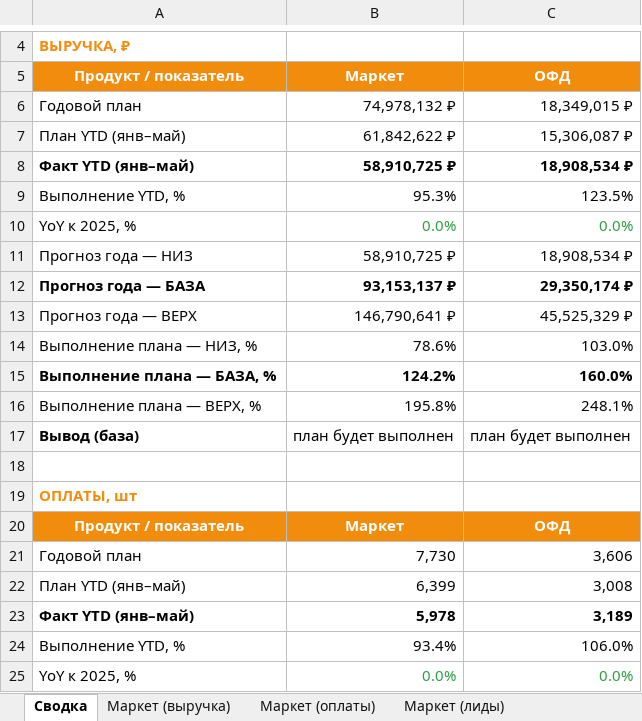
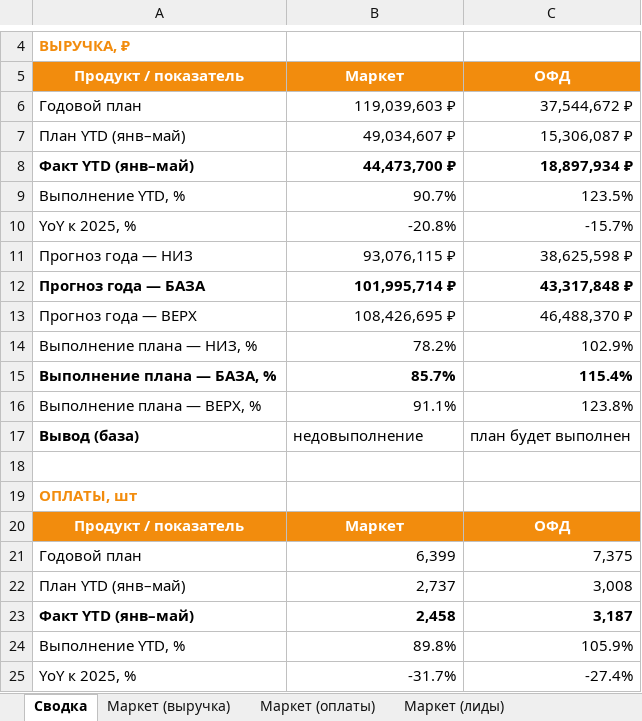
Before and after one commit to burbonivanovich-oss/google-presentation, an Excel workbook: Прогноз 2026 — Маркет и ОФД (с лидами).xlsx, sheet Сводка, drawn as a sheet; only a part is shown, gaps mark what is left out; values as stored, in another font and other column widths than the file's, no borders; the diff covers the shown part only; the diff names each change by its address in the sheet, - before the commit and + after, or states it on an @@ line.

```diff
--- a/Прогноз 2026 — Маркет и ОФД (с лидами).xlsx (sheet Сводка)
+++ b/Прогноз 2026 — Маркет и ОФД (с лидами).xlsx (sheet Сводка)
-B6: 74,978,132 ₽
+B6: 119,039,603 ₽
-C6: 18,349,015 ₽
+C6: 37,544,672 ₽
-B7: 61,842,622 ₽
+B7: 49,034,607 ₽
-B8: 58,910,725 ₽
+B8: 44,473,700 ₽
-C8: 18,908,534 ₽
+C8: 18,897,934 ₽
-B9: 95.3%
+B9: 90.7%
-B10: 0.0%
+B10: -20.8%
-B10:C10 text colour: #2F9E44
+B10:C10 text colour: black
-C10: 0.0%
+C10: -15.7%
-B11: 58,910,725 ₽
+B11: 93,076,115 ₽
-C11: 18,908,534 ₽
+C11: 38,625,598 ₽
-B12: 93,153,137 ₽
+B12: 101,995,714 ₽
-C12: 29,350,174 ₽
+C12: 43,317,848 ₽
-B13: 146,790,641 ₽
+B13: 108,426,695 ₽
-C13: 45,525,329 ₽
+C13: 46,488,370 ₽
-B14: 78.6%
+B14: 78.2%
-C14: 103.0%
+C14: 102.9%
-B15: 124.2%
+B15: 85.7%
-C15: 160.0%
+C15: 115.4%
-B16: 195.8%
+B16: 91.1%
-C16: 248.1%
+C16: 123.8%
-B17: план будет выполнен
+B17: недовыполнение
-B21: 7,730
+B21: 6,399
-C21: 3,606
+C21: 7,375
-B22: 6,399
+B22: 2,737
-B23: 5,978
+B23: 2,458
-C23: 3,189
+C23: 3,187
-B24: 93.4%
+B24: 89.8%
-C24: 106.0%
+C24: 105.9%
-B25: 0.0%
+B25: -31.7%
-B25:C25 text colour: #2F9E44
+B25:C25 text colour: black
-C25: 0.0%
+C25: -27.4%
```
Also changed, not shown: 14 edited cells elsewhere in this sheet, sheet Данные (вход), sheet Маркет (оплаты), sheet Маркет (выручка), sheet ОФД (оплаты), sheet ОФД (выручка), sheet Сравнение методов, 3 more sheets.
